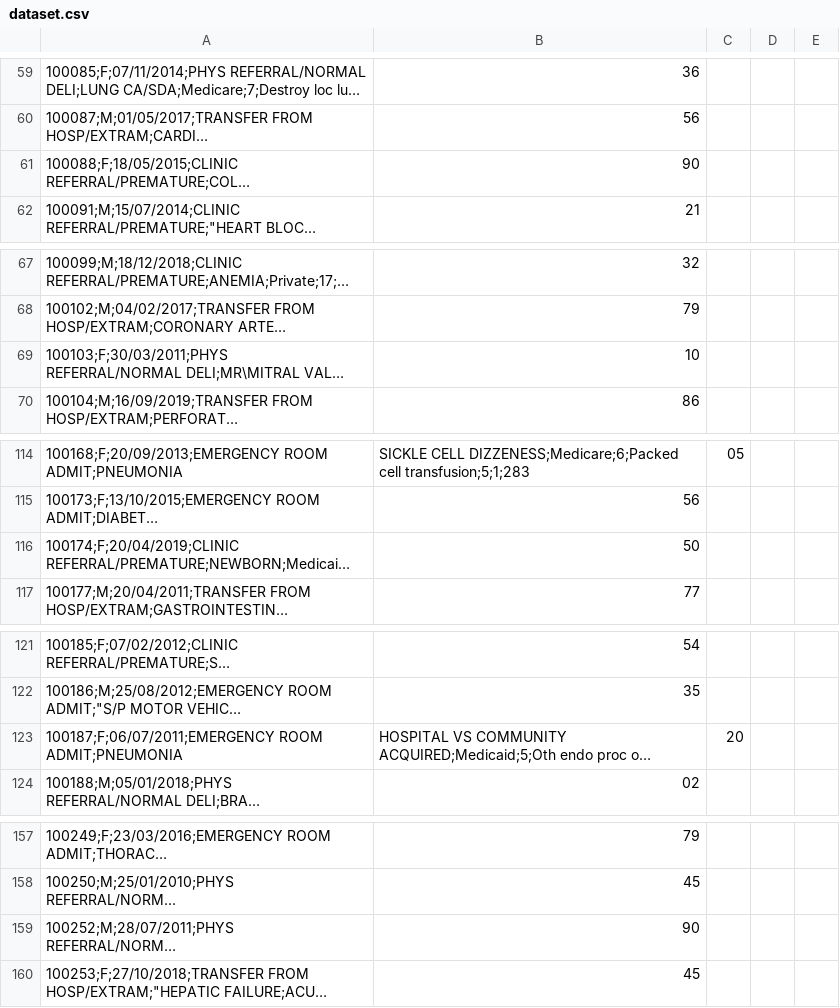
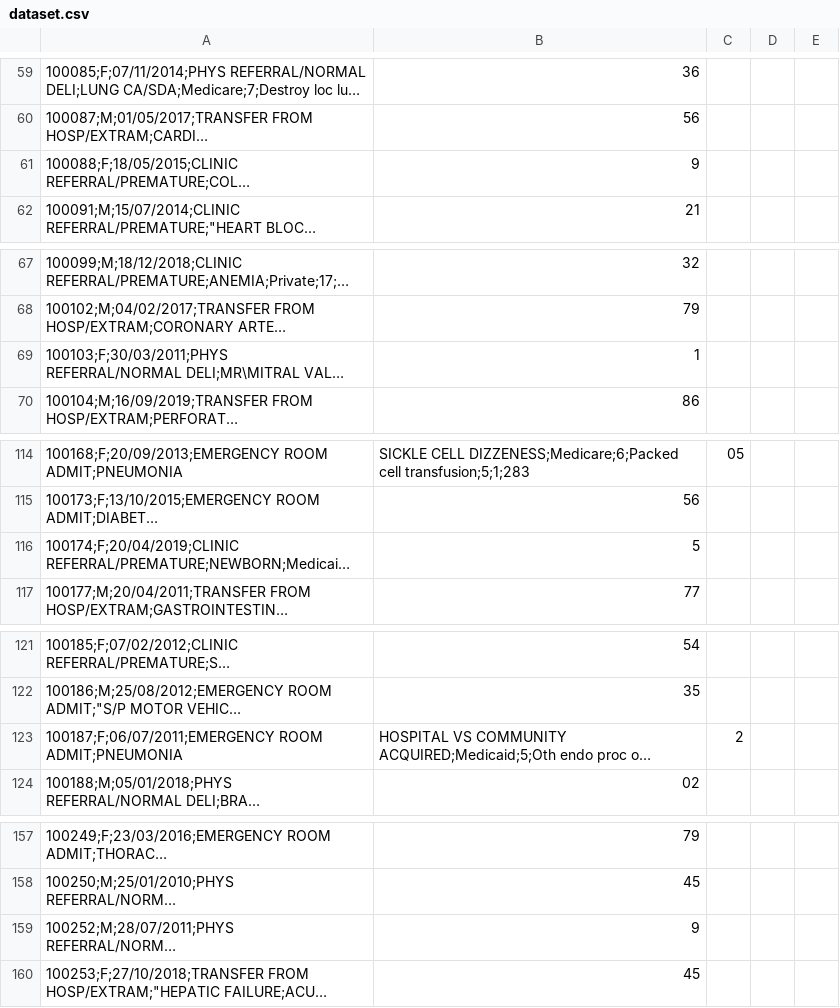
Before and after one commit to FP-22-23/java-term-project-sergioam26, a CSV file: data/dataset.csv, drawn as a sheet; only a part is shown, gaps mark what is left out; long unchanged cells end in …; the diff covers the shown part only; the diff names each change by its address in the sheet, - before the commit and + after, or states it on an @@ line.

```diff
--- a/data/dataset.csv
+++ b/data/dataset.csv
-B61: 90
+B61: 9
-B69: 10
+B69: 1
-B116: 50
+B116: 5
-C123: 20
+C123: 2
-B159: 90
+B159: 9
```
Also changed, not shown: 19 edited cells elsewhere in this file, 3 other files.
